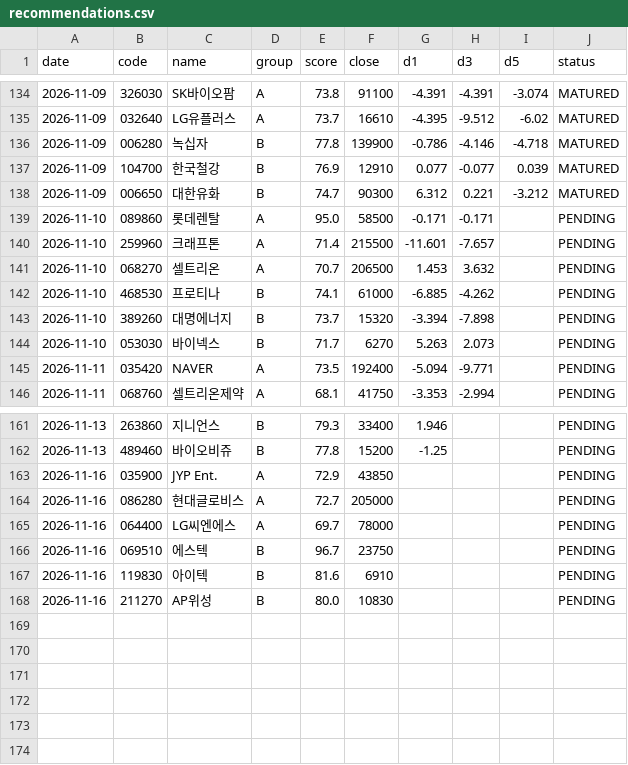
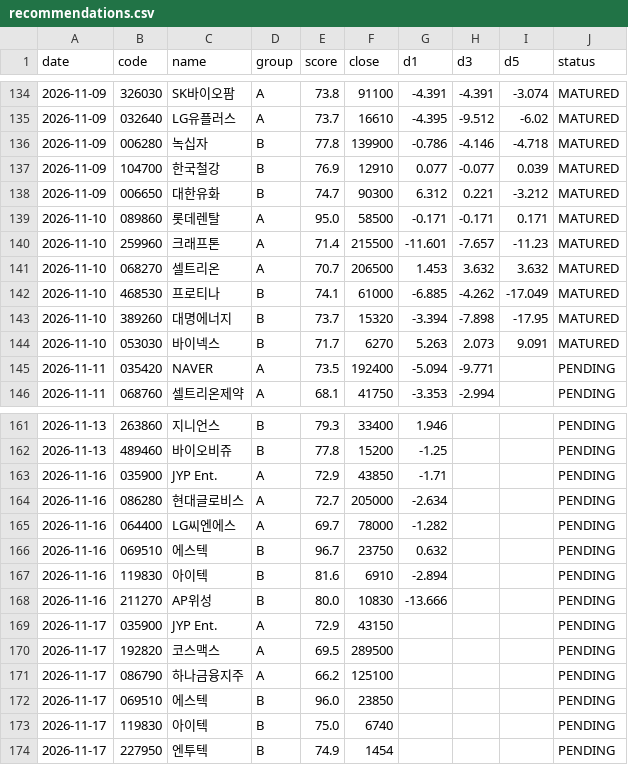
Before and after one commit to insuking/krx-prebreakout-radar, a CSV file: history/recommendations.csv, drawn as a sheet; only a part is shown, gaps mark what is left out; the diff covers the shown part only.

```diff
--- a/history/recommendations.csv
+++ b/history/recommendations.csv
@@ -138,8 +138,8 @@
 2026-11-09,006650,대한유화,B,74.7,90300,6.312,0.221,-3.212,MATURED
-2026-11-10,089860,롯데렌탈,A,95.0,58500,-0.171,-0.171,,PENDING
-2026-11-10,259960,크래프톤,A,71.4,215500,-11.601,-7.657,,PENDING
-2026-11-10,068270,셀트리온,A,70.7,206500,1.453,3.632,,PENDING
-2026-11-10,468530,프로티나,B,74.1,61000,-6.885,-4.262,,PENDING
-2026-11-10,389260,대명에너지,B,73.7,15320,-3.394,-7.898,,PENDING
-2026-11-10,053030,바이넥스,B,71.7,6270,5.263,2.073,,PENDING
+2026-11-10,089860,롯데렌탈,A,95.0,58500,-0.171,-0.171,0.171,MATURED
+2026-11-10,259960,크래프톤,A,71.4,215500,-11.601,-7.657,-11.23,MATURED
+2026-11-10,068270,셀트리온,A,70.7,206500,1.453,3.632,3.632,MATURED
+2026-11-10,468530,프로티나,B,74.1,61000,-6.885,-4.262,-17.049,MATURED
+2026-11-10,389260,대명에너지,B,73.7,15320,-3.394,-7.898,-17.95,MATURED
+2026-11-10,053030,바이넥스,B,71.7,6270,5.263,2.073,9.091,MATURED
 2026-11-11,035420,NAVER,A,73.5,192400,-5.094,-9.771,,PENDING
@@ -162,7 +162,13 @@
 2026-11-13,489460,바이오비쥬,B,77.8,15200,-1.25,,,PENDING
-2026-11-16,035900,JYP Ent.,A,72.9,43850,,,,PENDING
-2026-11-16,086280,현대글로비스,A,72.7,205000,,,,PENDING
-2026-11-16,064400,LG씨엔에스,A,69.7,78000,,,,PENDING
-2026-11-16,069510,에스텍,B,96.7,23750,,,,PENDING
-2026-11-16,119830,아이텍,B,81.6,6910,,,,PENDING
-2026-11-16,211270,AP위성,B,80.0,10830,,,,PENDING
+2026-11-16,035900,JYP Ent.,A,72.9,43850,-1.71,,,PENDING
+2026-11-16,086280,현대글로비스,A,72.7,205000,-2.634,,,PENDING
+2026-11-16,064400,LG씨엔에스,A,69.7,78000,-1.282,,,PENDING
+2026-11-16,069510,에스텍,B,96.7,23750,0.632,,,PENDING
+2026-11-16,119830,아이텍,B,81.6,6910,-2.894,,,PENDING
+2026-11-16,211270,AP위성,B,80.0,10830,-13.666,,,PENDING
+2026-11-17,035900,JYP Ent.,A,72.9,43150,,,,PENDING
+2026-11-17,192820,코스맥스,A,69.5,289500,,,,PENDING
+2026-11-17,086790,하나금융지주,A,66.2,125100,,,,PENDING
+2026-11-17,069510,에스텍,B,96.0,23850,,,,PENDING
+2026-11-17,119830,아이텍,B,75.0,6740,,,,PENDING
+2026-11-17,227950,엔투텍,B,74.9,1454,,,,PENDING
```
Also changed, not shown: 6 edited cells elsewhere in this file.
